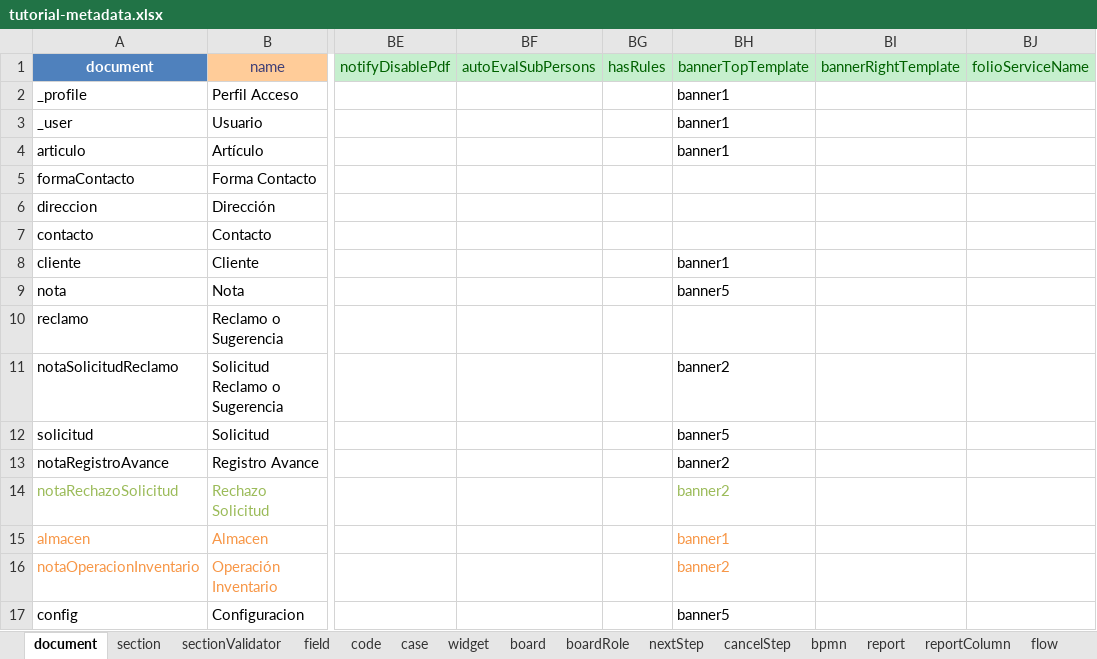
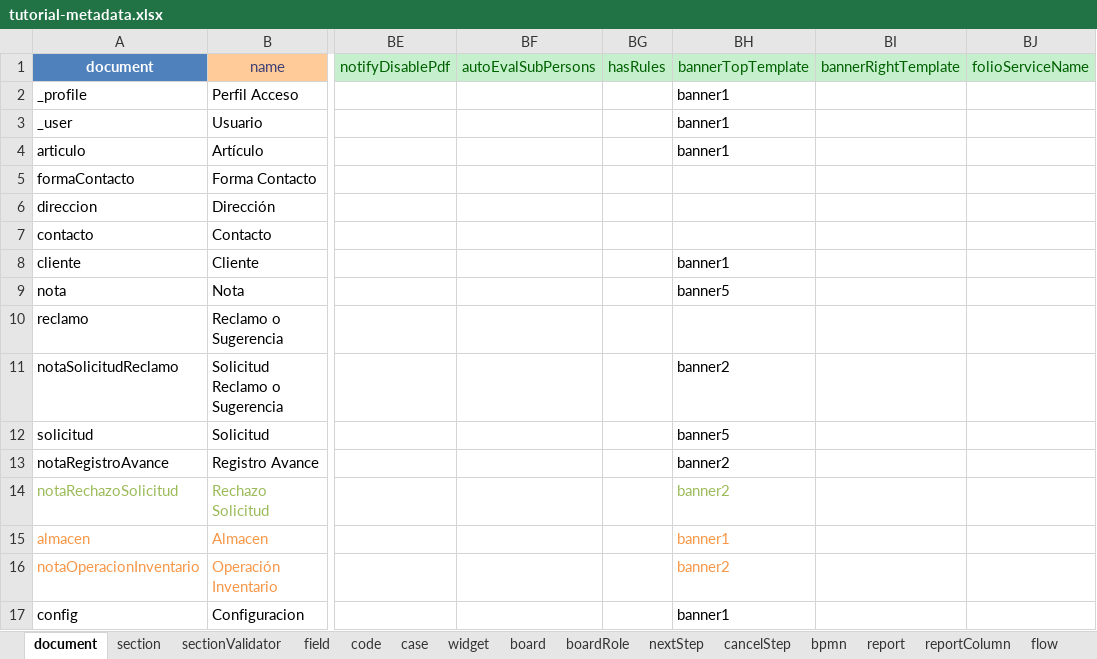
Before and after one commit to mendezjd27/tutorial3, an Excel workbook: tutorial-metadata.xlsx, sheet document, drawn as a sheet; only a part is shown, gaps mark what is left out; values as stored, in another font and other column widths than the file's, no borders; the diff names each change by its address in the sheet, - before the commit and + after, or states it on an @@ line.

Commit message:
commit

```diff
--- a/tutorial-metadata.xlsx (sheet document)
+++ b/tutorial-metadata.xlsx (sheet document)
-BH17: banner5
+BH17: banner1
```
